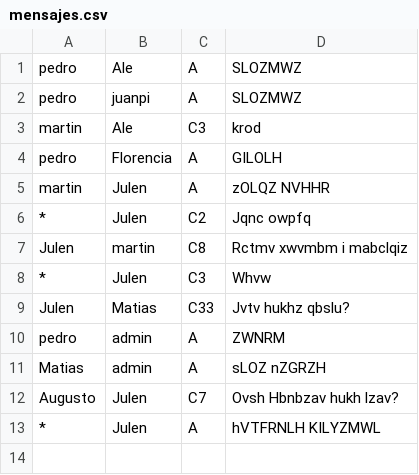
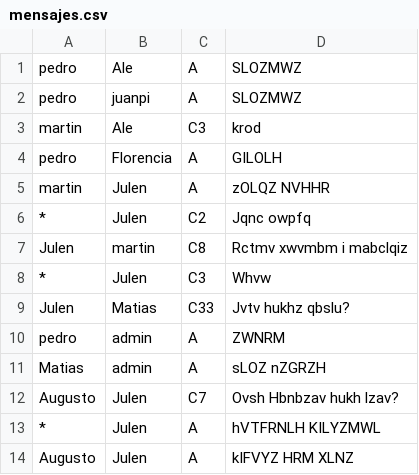
Before and after one commit to julengaumard/tp_algo_1, a CSV file: mensajes.csv, drawn as a sheet; the diff names each change by its address in the sheet, - before the commit and + after, or states it on an @@ line.

```diff
--- a/mensajes.csv
+++ b/mensajes.csv
+row 14: Augusto | Julen | A | kIFVYZ HRM XLNZ
```
Also changed, not shown: 2 other files.
